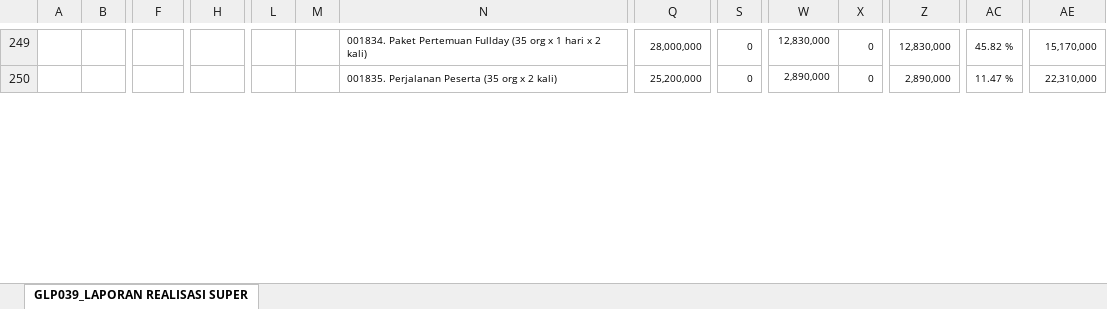
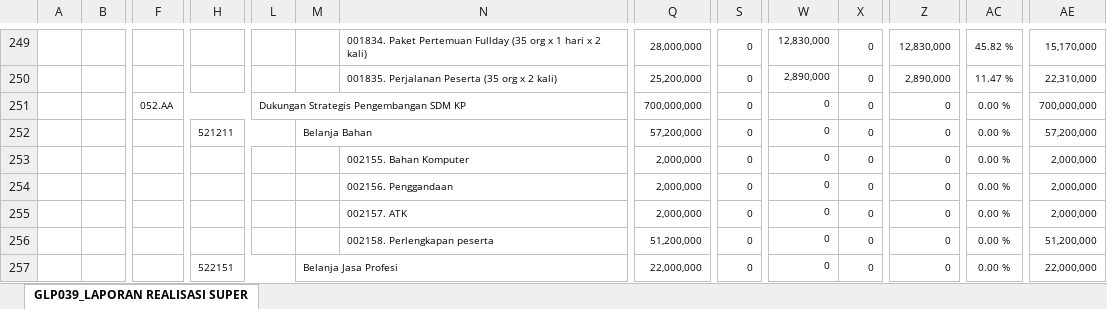
Before and after one commit to edimistiono/TA.2024, an Excel workbook: Database/SP2D.xlsx, sheet GLP039_LAPORAN REALISASI SUPER, drawn as a sheet; only a part is shown, gaps mark what is left out; values as stored, in another font and other column widths than the file's, no borders; charts and pictures not drawn; rows hold the shown columns only; the diff covers the shown part only; the diff names each change by its address in the sheet, - before the commit and + after, or states it on an @@ line.

```diff
--- a/Database/SP2D.xlsx (sheet GLP039_LAPORAN REALISASI SUPER)
+++ b/Database/SP2D.xlsx (sheet GLP039_LAPORAN REALISASI SUPER)
+row 251:  |  | 052.AA |  | Dukungan Strategis Pengembangan SDM KP |  |  | 700,000,000 | 0 | 0 | 0 | 0 | 0.00 % | 700,000,000
+row 252:  |  |  | 521211 |  | Belanja Bahan |  | 57,200,000 | 0 | 0 | 0 | 0 | 0.00 % | 57,200,000
+row 253:  |  |  |  |  |  | 002155. Bahan Komputer | 2,000,000 | 0 | 0 | 0 | 0 | 0.00 % | 2,000,000
+row 254:  |  |  |  |  |  | 002156. Penggandaan | 2,000,000 | 0 | 0 | 0 | 0 | 0.00 % | 2,000,000
+row 255:  |  |  |  |  |  | 002157. ATK | 2,000,000 | 0 | 0 | 0 | 0 | 0.00 % | 2,000,000
+row 256:  |  |  |  |  |  | 002158. Perlengkapan peserta | 51,200,000 | 0 | 0 | 0 | 0 | 0.00 % | 51,200,000
+row 257:  |  |  | 522151 |  | Belanja Jasa Profesi |  | 22,000,000 | 0 | 0 | 0 | 0 | 0.00 % | 22,000,000
```
Also changed, not shown: 26 added rows, 13 removed rows, 84 moved rows and 559 edited cells elsewhere in this sheet, Database/DAFTAR SP2D SATKER.xlsx, Database/MONITORING DETAIL TRANSAKSI FA 16 SEGMEN VERSI SP2D.xlsx, 2 other files.
